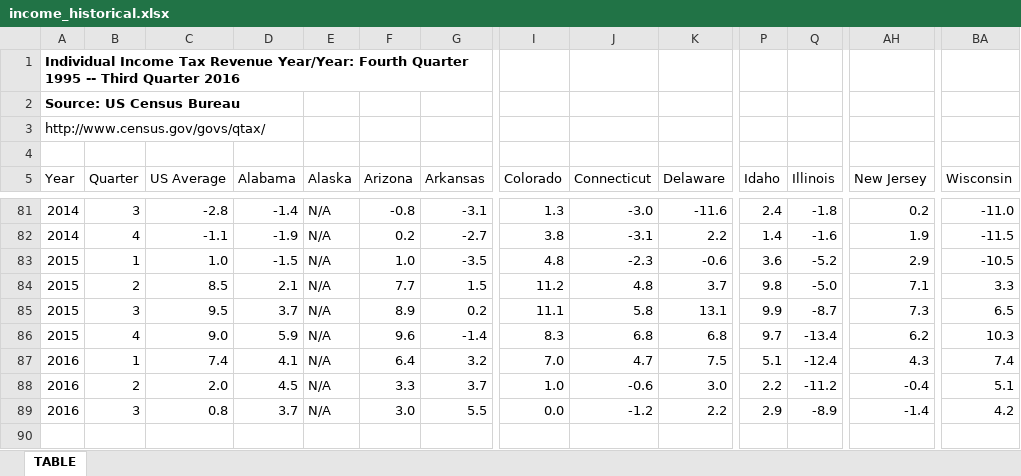
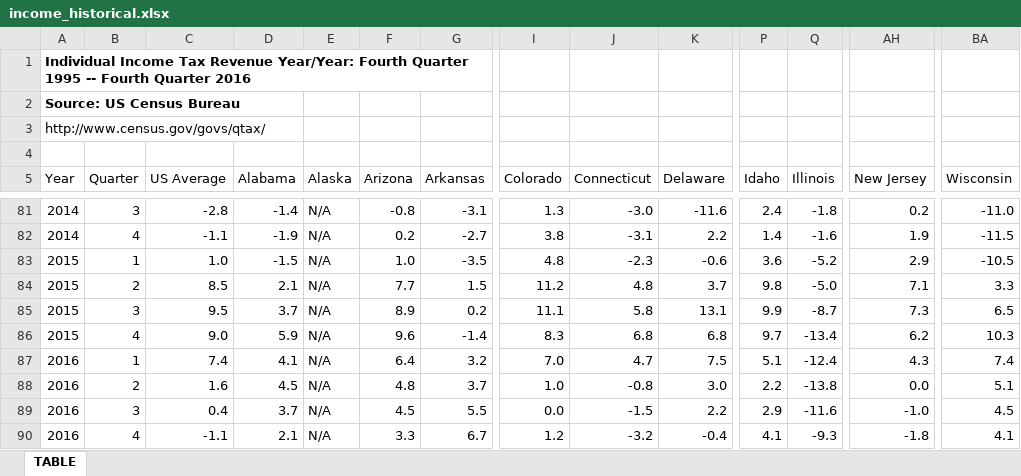
Before and after one commit to UrbanInstitute/state-economic-monitor, an Excel workbook: data/historical/source/income_historical.xlsx, sheet TABLE, drawn as a sheet; only a part is shown, gaps mark what is left out; values as stored, in another font and other column widths than the file's, no borders; rows hold the shown columns only; the diff names each change by its address in the sheet, - before the commit and + after, or states it on an @@ line.

Commit message:
updated tax data

```diff
--- a/data/historical/source/income_historical.xlsx (sheet TABLE)
+++ b/data/historical/source/income_historical.xlsx (sheet TABLE)
-A1 (Year): …1995 -- Third Quarter 2016
+A1 (Year): …1995 -- Fourth Quarter 2016
-C88 (US Average): 2.0
+C88 (US Average): 1.6
-F88 (Arizona): 3.3
+F88 (Arizona): 4.8
-J88 (Connecticut): -0.6
+J88 (Connecticut): -0.8
-Q88 (Illinois): -11.2
+Q88 (Illinois): -13.8
-AH88 (New Jersey): -0.4
+AH88 (New Jersey): 0.0
-C89 (US Average): 0.8
+C89 (US Average): 0.4
-F89 (Arizona): 3.0
+F89 (Arizona): 4.5
-J89 (Connecticut): -1.2
+J89 (Connecticut): -1.5
-Q89 (Illinois): -8.9
+Q89 (Illinois): -11.6
-AH89 (New Jersey): -1.4
+AH89 (New Jersey): -1.0
-BA89 (Wisconsin): 4.2
+BA89 (Wisconsin): 4.5
+row 90: 2016 | 4 | -1.1 | 2.1 | N/A | 3.3 | 6.7 | 1.2 | -3.2 | -0.4 | 4.1 | -9.3 | -1.8 | 4.1
```
Also changed, not shown: data/historical/source/corp_historical.xlsx, data/historical/source/state_total_tax_values_historical.xlsx, 34 other files.
